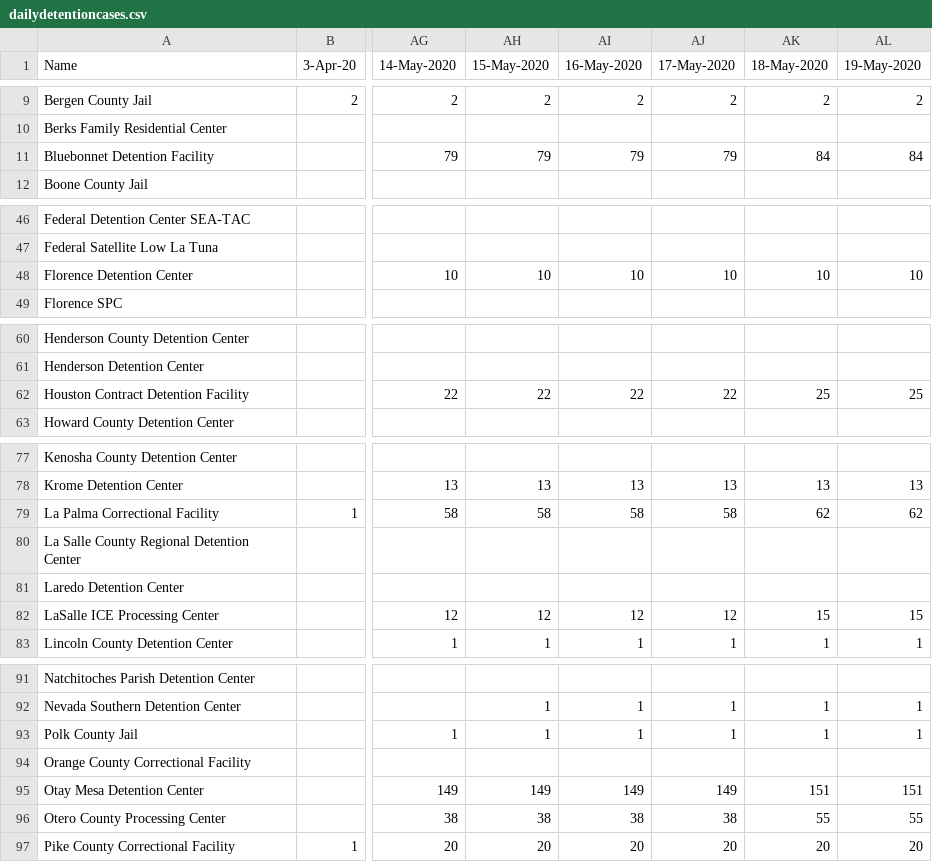
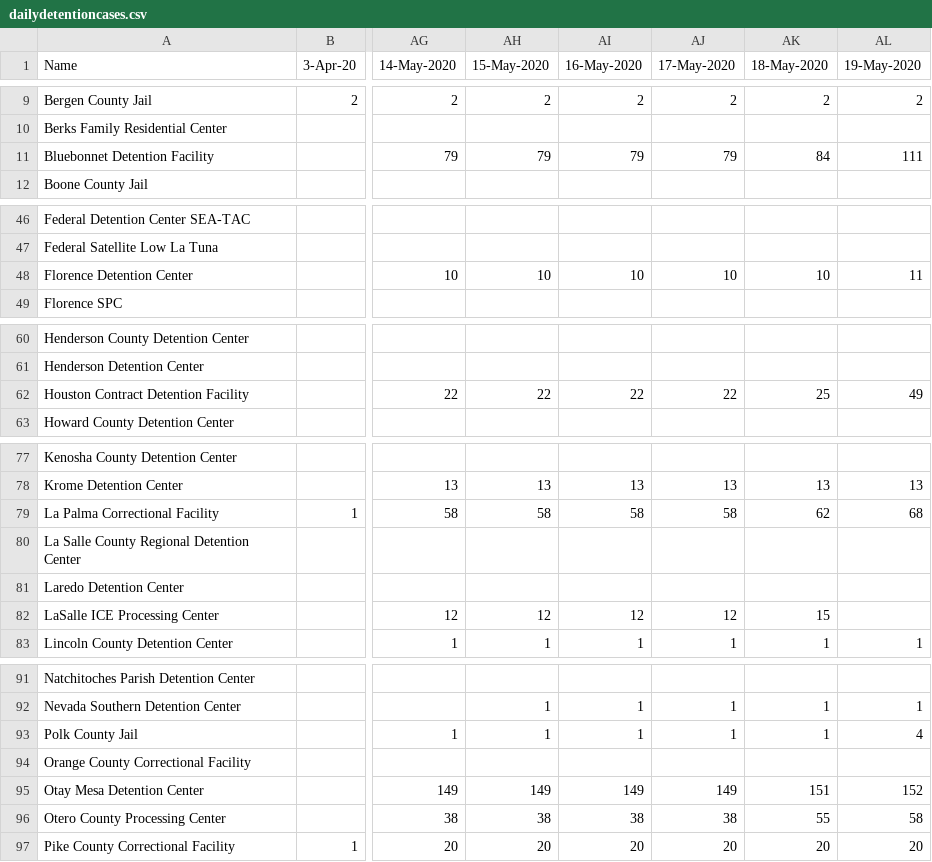
Before and after one commit to jakobtroidl/DetainedInDanger, a CSV file: data/dailydetentioncases.csv, drawn as a sheet; only a part is shown, gaps mark what is left out; the diff covers the shown part only; the diff names each change by its address in the sheet, - before the commit and + after, or states it on an @@ line.

```diff
--- a/data/dailydetentioncases.csv
+++ b/data/dailydetentioncases.csv
-AL11 (19-May-2020): 84
+AL11 (19-May-2020): 111
-AL48 (19-May-2020): 10
+AL48 (19-May-2020): 11
-AL62 (19-May-2020): 25
+AL62 (19-May-2020): 49
-AL79 (19-May-2020): 62
+AL79 (19-May-2020): 68
-AL82 (19-May-2020): 15
+AL82 (19-May-2020): (empty)
-AL93 (19-May-2020): 1
+AL93 (19-May-2020): 4
-AL95 (19-May-2020): 151
+AL95 (19-May-2020): 152
-AL96 (19-May-2020): 55
+AL96 (19-May-2020): 58
```
Also changed, not shown: 3 edited cells elsewhere in this file, 2 other files.
